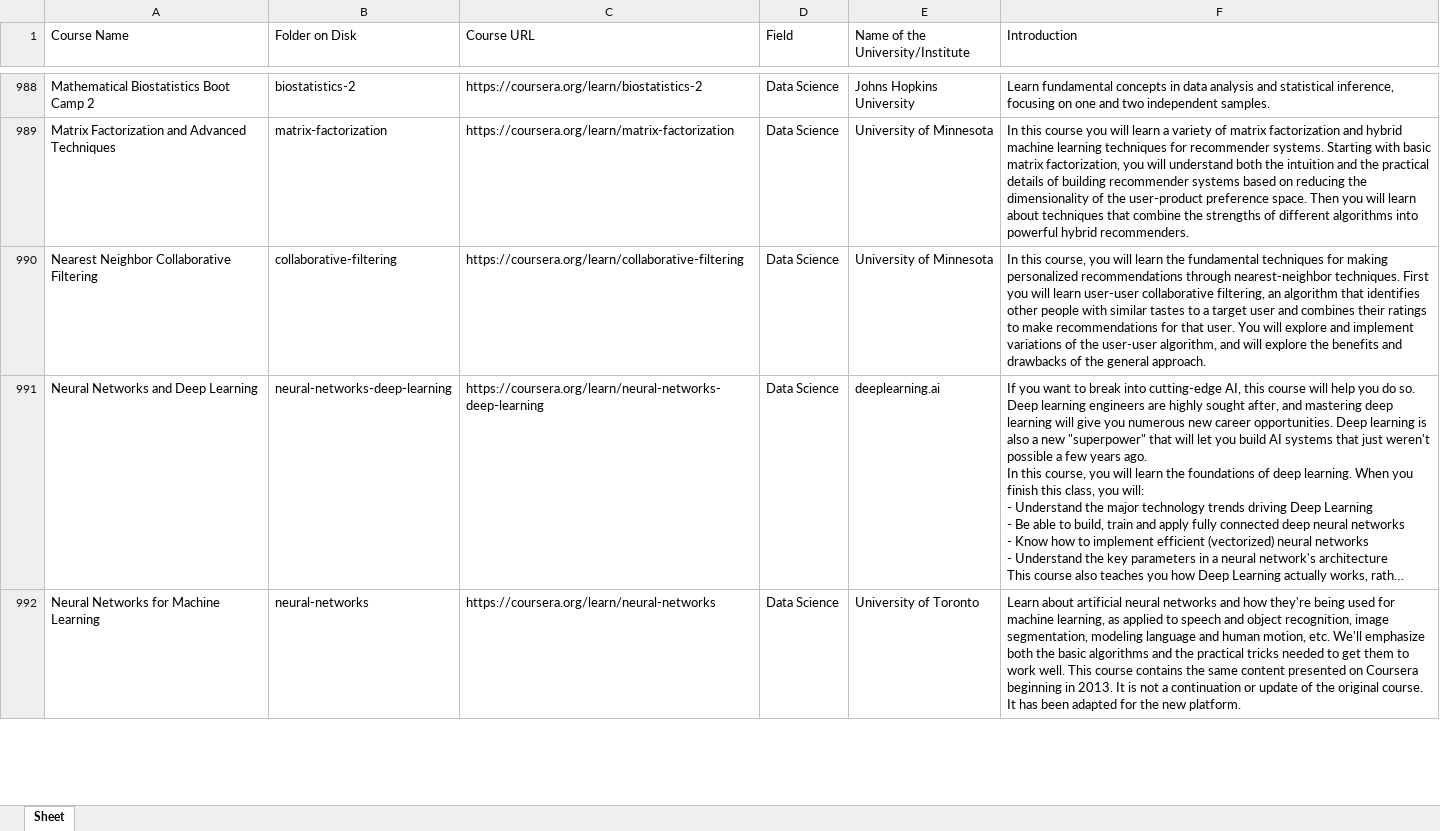
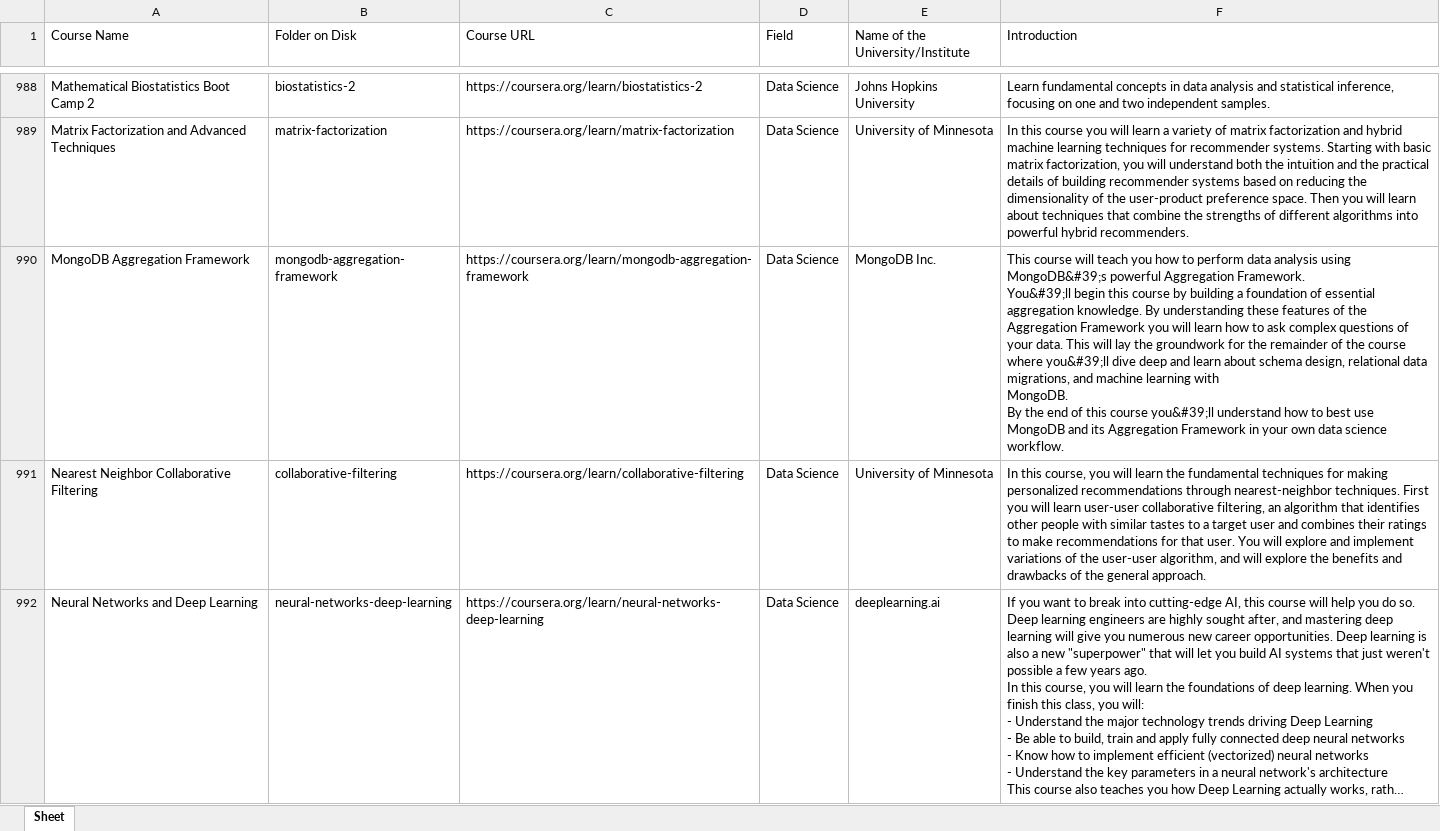
Before and after one commit to MOOCFetcher/moocfetcher-scripts, an Excel workbook: download/courses-annotated.xlsx, sheet Sheet, drawn as a sheet; only a part is shown, gaps mark what is left out; the shorter side is filled out with more unchanged rows; long unchanged cells end in …; values as stored, in another font and other column widths than the file's, no borders; ↵ is a line break in a cell; the diff covers the shown part only; the diff names each change by its address in the sheet, - before the commit and + after, or states it on an @@ line.

```diff
--- a/download/courses-annotated.xlsx (sheet Sheet)
+++ b/download/courses-annotated.xlsx (sheet Sheet)
+row 990: MongoDB Aggregation Framework | mongodb-aggregation-framework | https://coursera.org/learn/mongodb-aggregation-framework | Data Science | MongoDB Inc. | This course will teach you how to perform data analysis using MongoDB&#39;s powerful Aggregation Framework. ↵ You&#39;ll begin this course by building a foundation of essential aggregation knowledge. By understanding these features of the Aggregation Framework you will learn how to ask complex questions of your data. This will lay the groundwork for the remainder of the course where you&#39;ll dive deep and learn about schema design, relational data migrations, and machine learning with ↵ MongoDB. ↵ By the end of this course you&#39;ll understand how to best use MongoDB and its Aggregation Framework in your own data science workflow.
```
Also changed, not shown: 3 added rows elsewhere in this sheet, 1 other file.
